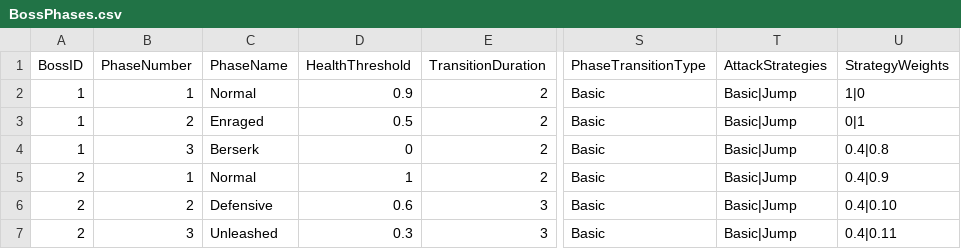
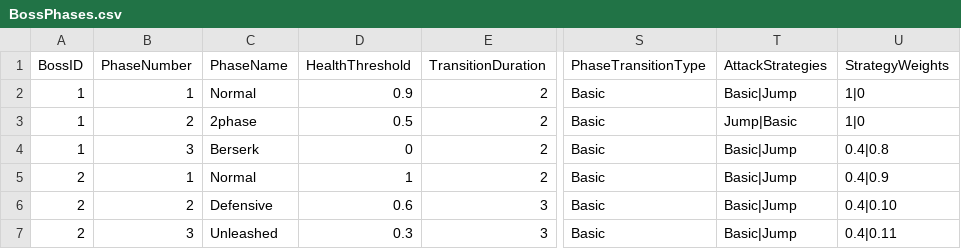
Before and after one commit to Minsu1232/HadesProject2, a CSV file: Assets/StreamingAssets/BossPhases.csv, drawn as a sheet; only a part is shown, gaps mark what is left out; the diff names each change by its address in the sheet, - before the commit and + after, or states it on an @@ line.

```diff
--- a/Assets/StreamingAssets/BossPhases.csv
+++ b/Assets/StreamingAssets/BossPhases.csv
-C3 (PhaseName): Enraged
+C3 (PhaseName): 2phase
-T3 (AttackStrategies): Basic|Jump
+T3 (AttackStrategies): Jump|Basic
-U3 (StrategyWeights): 0|1
+U3 (StrategyWeights): 1|0
```
Also changed, not shown: 6 other files.
